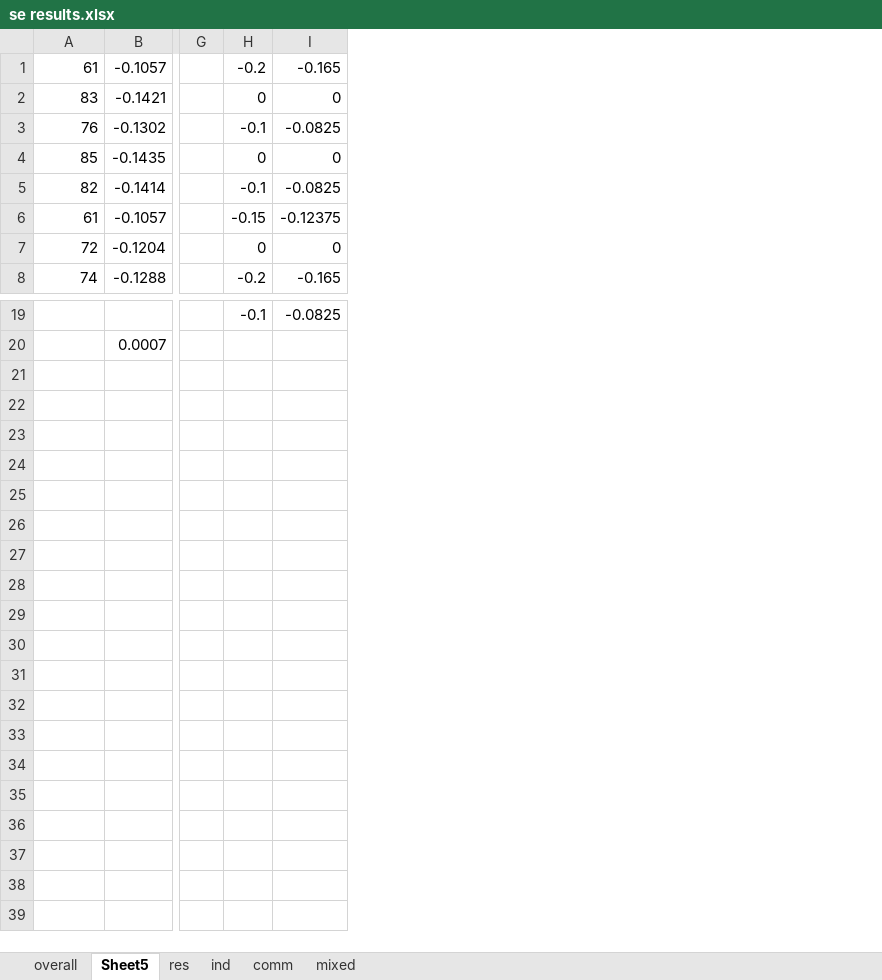
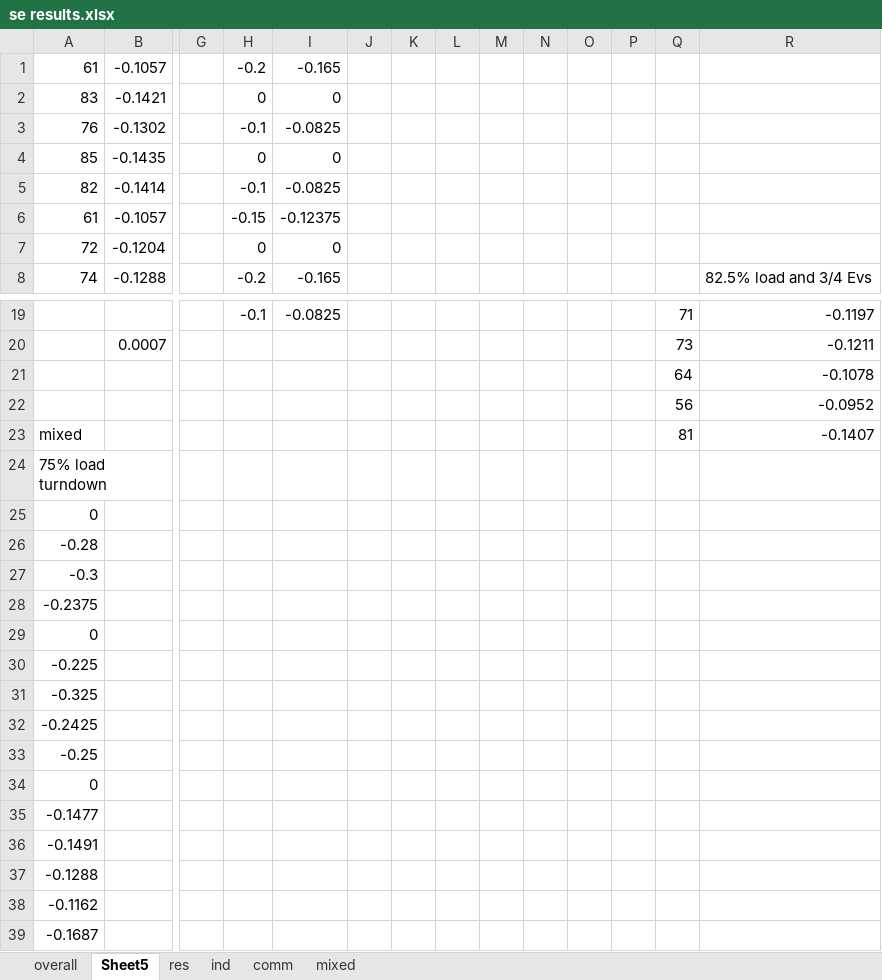
Before and after one commit to samuraisoldier/Final-Year-Project, an Excel workbook: result/se results.xlsx, sheet Sheet5, drawn as a sheet; only a part is shown, gaps mark what is left out; values as stored, in another font and other column widths than the file's, no borders; rows hold the shown columns only; the diff names each change by its address in the sheet, - before the commit and + after, or states it on an @@ line.

```diff
--- a/result/se results.xlsx (sheet Sheet5)
+++ b/result/se results.xlsx (sheet Sheet5)
+column J, empty
+column K, empty
+column L, empty
+column M, empty
+column N, empty
+column O, empty
+column P, empty
+column Q, rows 19-20: 71 | 73
+column R, row 8: 82.5% load and 3/4 Evs; rows 19-20: -0.1197 | -0.1211
+row 21:  |  |  |  |  |  |  |  |  |  |  |  | 64 | -0.1078
+row 22:  |  |  |  |  |  |  |  |  |  |  |  | 56 | -0.0952
+row 23: mixed |  |  |  |  |  |  |  |  |  |  |  | 81 | -0.1407
+row 24: 75% load turndown
+row 25: 0
+row 26: -0.28
+row 27: -0.3
+row 28: -0.2375
+row 29: 0
+row 30: -0.225
+row 31: -0.325
+row 32: -0.2425
+row 33: -0.25
+row 34: 0
+row 35: -0.1477
+row 36: -0.1491
+row 37: -0.1288
+row 38: -0.1162
+row 39: -0.1687
```
Also changed, not shown: sheet mixed, sheet overall, sheet res, sheet comm, sheet ind, formulas that keep their value, circuits/net3.xlsx, measurements/net_m.xlsx, 7 other files.
